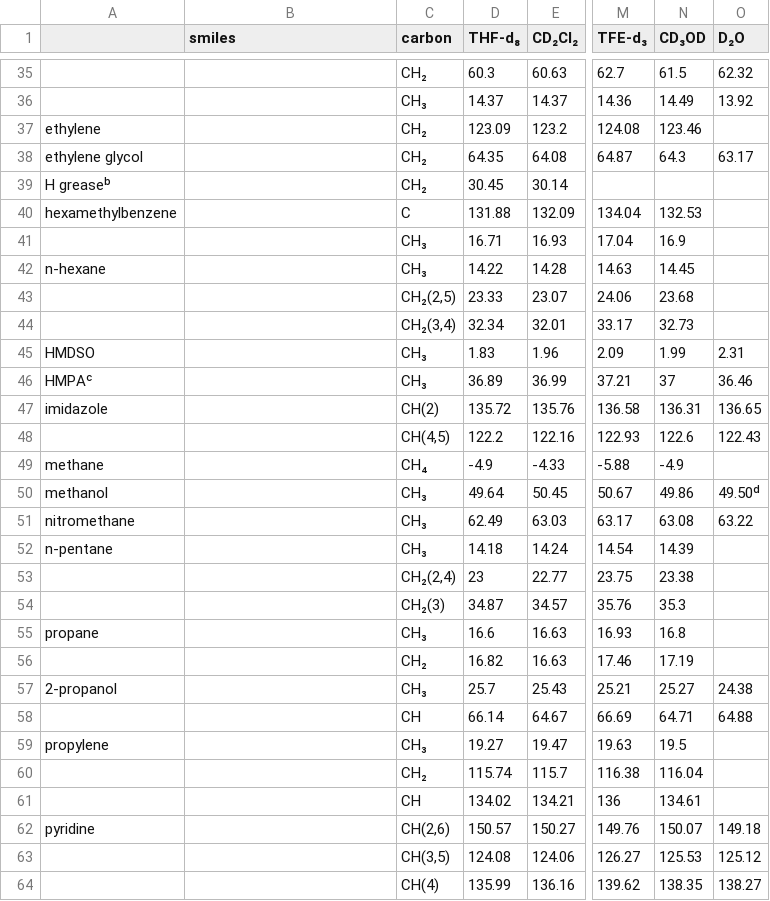
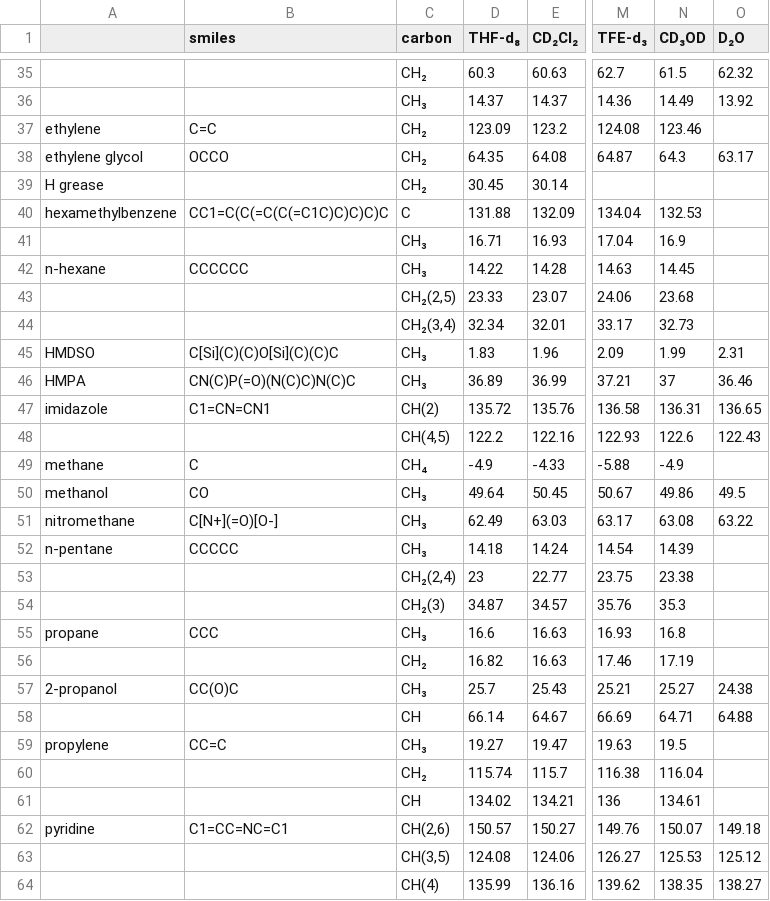
Before and after one commit to Sebastien-Ahkrin/nmr-processing, a TSV file: misc/solvent/13c.tsv, drawn as a sheet; only a part is shown, gaps mark what is left out; the diff covers the shown part only; the diff names each change by its address in the sheet, - before the commit and + after, or states it on an @@ line.

Commit message:
feat: add smiles in solvent impurities

```diff
--- a/misc/solvent/13c.tsv
+++ b/misc/solvent/13c.tsv
-B37 (smiles): (empty)
+B37 (smiles): C=C
-B38 (smiles): (empty)
+B38 (smiles): OCCO
-A39: H greaseᵇ
+A39: H grease
-B40 (smiles): (empty)
+B40 (smiles): CC1=C(C(=C(C(=C1C)C)C)C)C
-B42 (smiles): (empty)
+B42 (smiles): CCCCCC
-B45 (smiles): (empty)
+B45 (smiles): C[Si](C)(C)O[Si](C)(C)C
-A46: HMPAᶜ
+A46: HMPA
-B46 (smiles): (empty)
+B46 (smiles): CN(C)P(=O)(N(C)C)N(C)C
-B47 (smiles): (empty)
+B47 (smiles): C1=CN=CN1
-B49 (smiles): (empty)
+B49 (smiles): C
-B50 (smiles): (empty)
+B50 (smiles): CO
-O50 (D₂O): 49.50ᵈ
+O50 (D₂O): 49.5
-B51 (smiles): (empty)
+B51 (smiles): C[N+](=O)[O-]
-B52 (smiles): (empty)
+B52 (smiles): CCCCC
-B55 (smiles): (empty)
+B55 (smiles): CCC
-B57 (smiles): (empty)
+B57 (smiles): CC(O)C
-B59 (smiles): (empty)
+B59 (smiles): CC=C
-B62 (smiles): (empty)
+B62 (smiles): C1=CC=NC=C1
```
Also changed, not shown: 24 edited cells elsewhere in this file, misc/solvent/1h.tsv, 5 other files.
